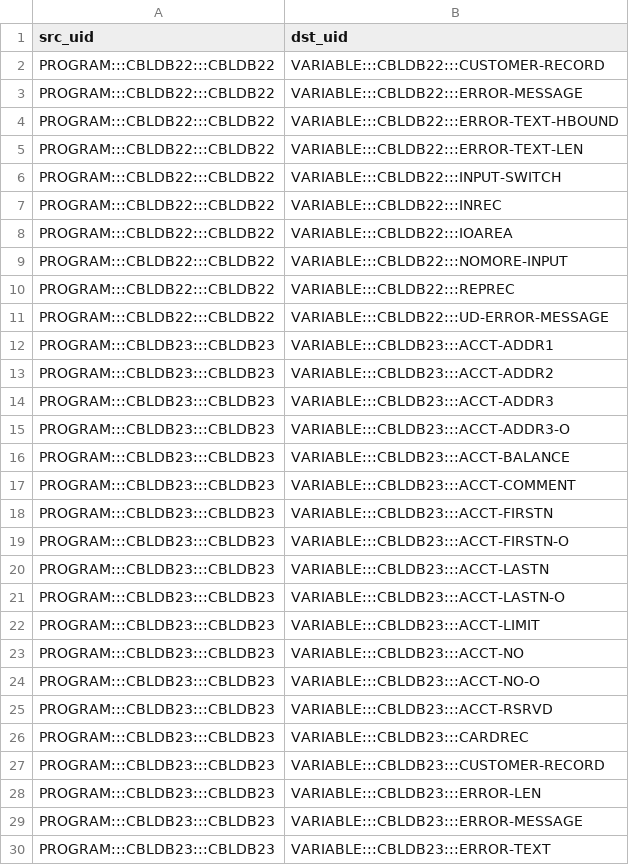
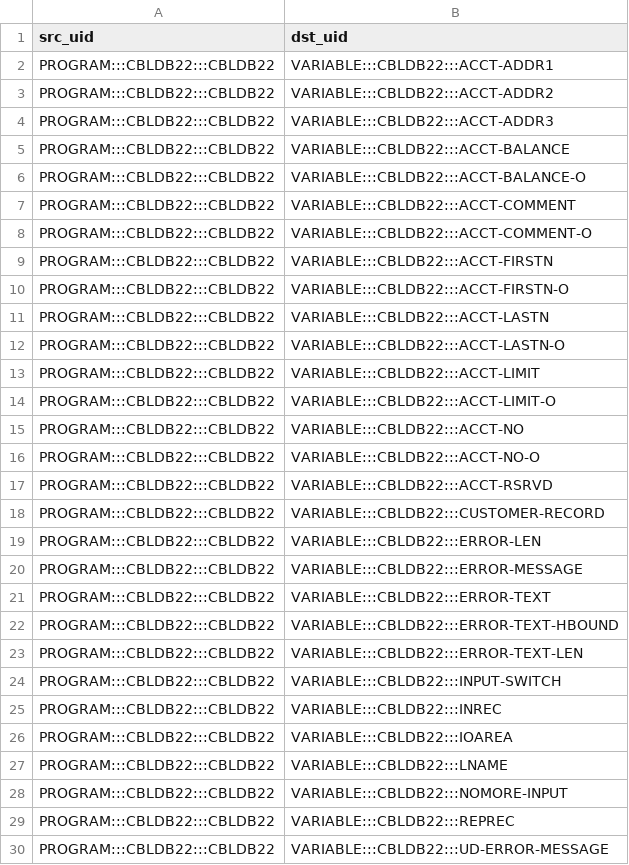
Before and after one commit to dgrzaremeal/graphsdata, a CSV file: course_labs/rels_DEFINES_VAR.csv, drawn as a sheet; only a part is shown; the shorter side is filled out with more unchanged rows; the diff names each change by its address in the sheet, - before the commit and + after, or states it on an @@ line.

```diff
--- a/course_labs/rels_DEFINES_VAR.csv
+++ b/course_labs/rels_DEFINES_VAR.csv
+row 2: PROGRAM:::CBLDB22:::CBLDB22 | VARIABLE:::CBLDB22:::ACCT-ADDR1
+row 3: PROGRAM:::CBLDB22:::CBLDB22 | VARIABLE:::CBLDB22:::ACCT-ADDR2
+row 4: PROGRAM:::CBLDB22:::CBLDB22 | VARIABLE:::CBLDB22:::ACCT-ADDR3
+row 5: PROGRAM:::CBLDB22:::CBLDB22 | VARIABLE:::CBLDB22:::ACCT-BALANCE
+row 6: PROGRAM:::CBLDB22:::CBLDB22 | VARIABLE:::CBLDB22:::ACCT-BALANCE-O
+row 7: PROGRAM:::CBLDB22:::CBLDB22 | VARIABLE:::CBLDB22:::ACCT-COMMENT
+row 8: PROGRAM:::CBLDB22:::CBLDB22 | VARIABLE:::CBLDB22:::ACCT-COMMENT-O
+row 9: PROGRAM:::CBLDB22:::CBLDB22 | VARIABLE:::CBLDB22:::ACCT-FIRSTN
+row 10: PROGRAM:::CBLDB22:::CBLDB22 | VARIABLE:::CBLDB22:::ACCT-FIRSTN-O
+row 11: PROGRAM:::CBLDB22:::CBLDB22 | VARIABLE:::CBLDB22:::ACCT-LASTN
+row 12: PROGRAM:::CBLDB22:::CBLDB22 | VARIABLE:::CBLDB22:::ACCT-LASTN-O
+row 13: PROGRAM:::CBLDB22:::CBLDB22 | VARIABLE:::CBLDB22:::ACCT-LIMIT
+row 14: PROGRAM:::CBLDB22:::CBLDB22 | VARIABLE:::CBLDB22:::ACCT-LIMIT-O
+row 15: PROGRAM:::CBLDB22:::CBLDB22 | VARIABLE:::CBLDB22:::ACCT-NO
+row 16: PROGRAM:::CBLDB22:::CBLDB22 | VARIABLE:::CBLDB22:::ACCT-NO-O
+row 17: PROGRAM:::CBLDB22:::CBLDB22 | VARIABLE:::CBLDB22:::ACCT-RSRVD
+row 19: PROGRAM:::CBLDB22:::CBLDB22 | VARIABLE:::CBLDB22:::ERROR-LEN
+row 21: PROGRAM:::CBLDB22:::CBLDB22 | VARIABLE:::CBLDB22:::ERROR-TEXT
+row 27: PROGRAM:::CBLDB22:::CBLDB22 | VARIABLE:::CBLDB22:::LNAME
```
Also changed, not shown: course_labs/nodes_JOB.csv, course_labs/rels_EXECUTES.csv, 5 other files.
